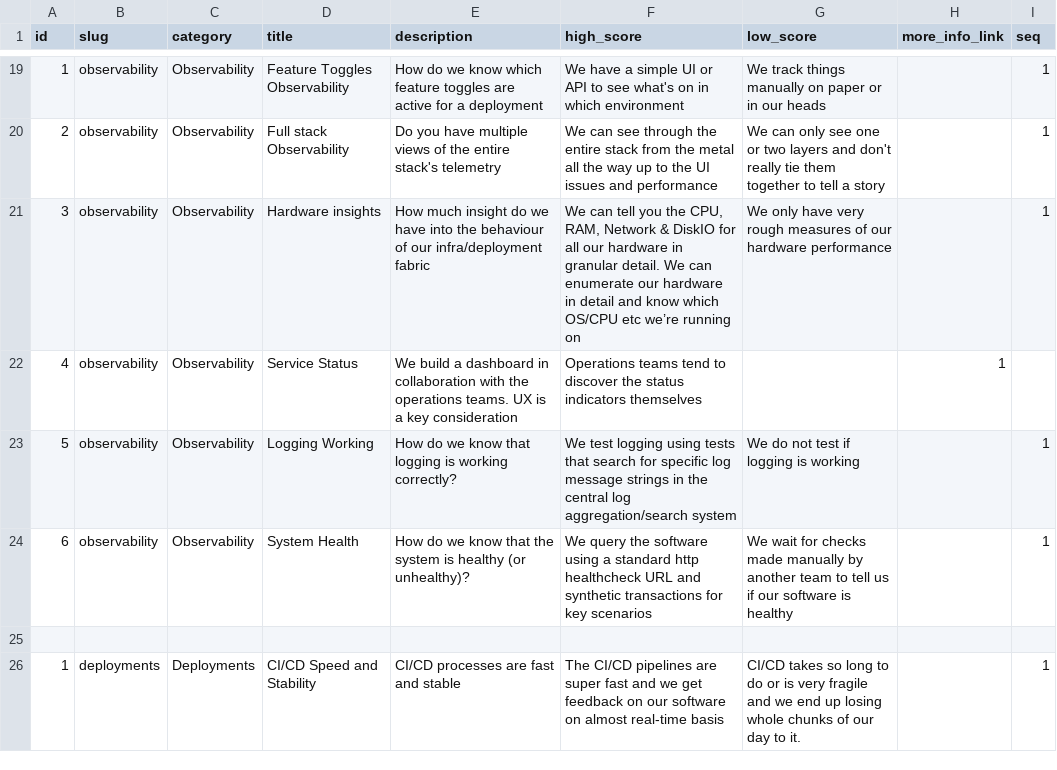
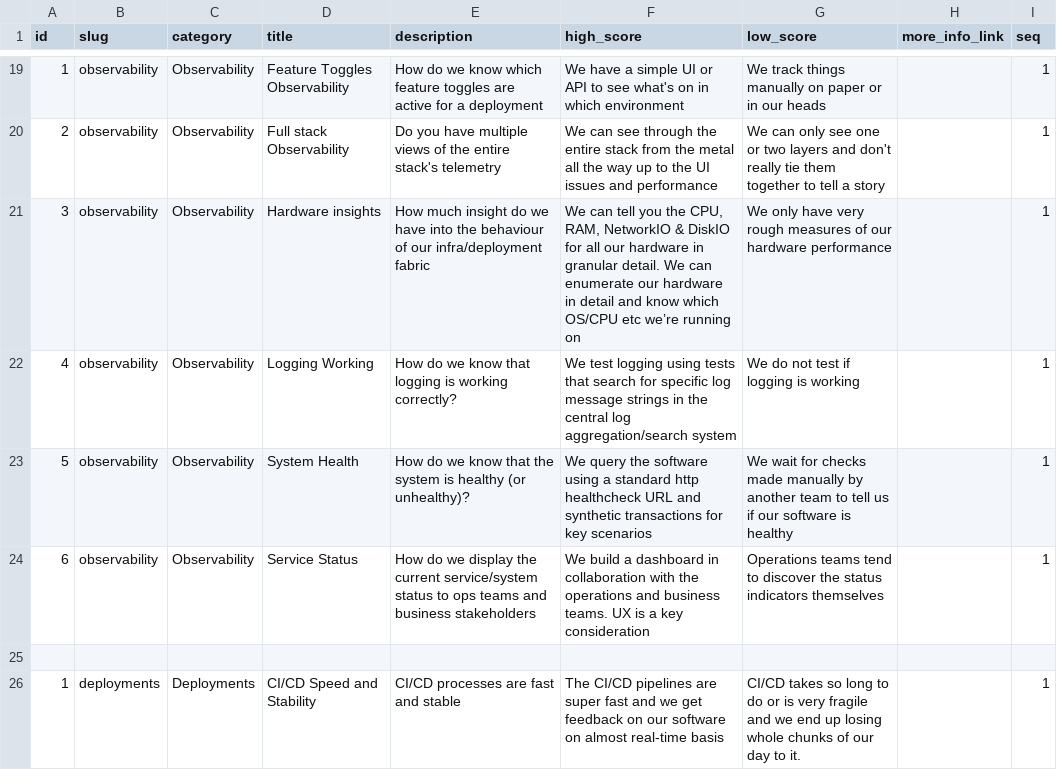
Before and after one commit to jujhars13/devsecops-assessment-cards, a CSV file: data.csv, drawn as a sheet; only a part is shown, gaps mark what is left out.

Commit message:
fixes service status

```diff
--- a/data.csv
+++ b/data.csv
@@ -20,6 +20,6 @@ id,slug,category,title,description,high_score,low_score,more_info_link,seq
 2,observability,Observability,Full stack Observability,Do you have multiple views of the entire stack's telemetry,We can see through the entire stack from the metal all the way up to the UI issues and performance,We can only see one or two layers and don't really tie them together to tell a story,,1
-3,observability,Observability,Hardware insights,How much insight do we have into the behaviour of our infra/deployment fabric,"We can tell you the CPU, RAM, Network & DiskIO for all our hardware in granular detail.  We can enumerate our hardware in detail and know which OS/CPU etc we’re running on",We only have very rough measures of our hardware performance,,1
-4,observability,Observability,Service Status,We build a dashboard in collaboration with the operations teams. UX is a key consideration,Operations teams tend to discover the status indicators themselves,,1,
-5,observability,Observability,Logging Working,How do we know that logging is working correctly?,We test logging using tests that search for specific log message strings in the central log aggregation/search system,We do not test if logging is working,,1
-6,observability,Observability,System Health,How do we know that the system is healthy (or unhealthy)?,We query the software using a standard http healthcheck URL and synthetic transactions for key scenarios,We wait for checks made manually by another team to tell us if our software is healthy,,1
+3,observability,Observability,Hardware insights,How much insight do we have into the behaviour of our infra/deployment fabric,"We can tell you the CPU, RAM, NetworkIO & DiskIO for all our hardware in granular detail.  We can enumerate our hardware in detail and know which OS/CPU etc we’re running on",We only have very rough measures of our hardware performance,,1
+4,observability,Observability,Logging Working,How do we know that logging is working correctly?,We test logging using tests that search for specific log message strings in the central log aggregation/search system,We do not test if logging is working,,1
+5,observability,Observability,System Health,How do we know that the system is healthy (or unhealthy)?,We query the software using a standard http healthcheck URL and synthetic transactions for key scenarios,We wait for checks made manually by another team to tell us if our software is healthy,,1
+6,observability,Observability,Service Status,"How do we display the current service/system status to ops teams and business stakeholders","We build a dashboard in collaboration with the operations and business teams. UX is a key consideration","Operations teams tend to discover the status indicators themselves",,1
 ,,,,,,,,
```
Also changed, not shown: 2 other files.
